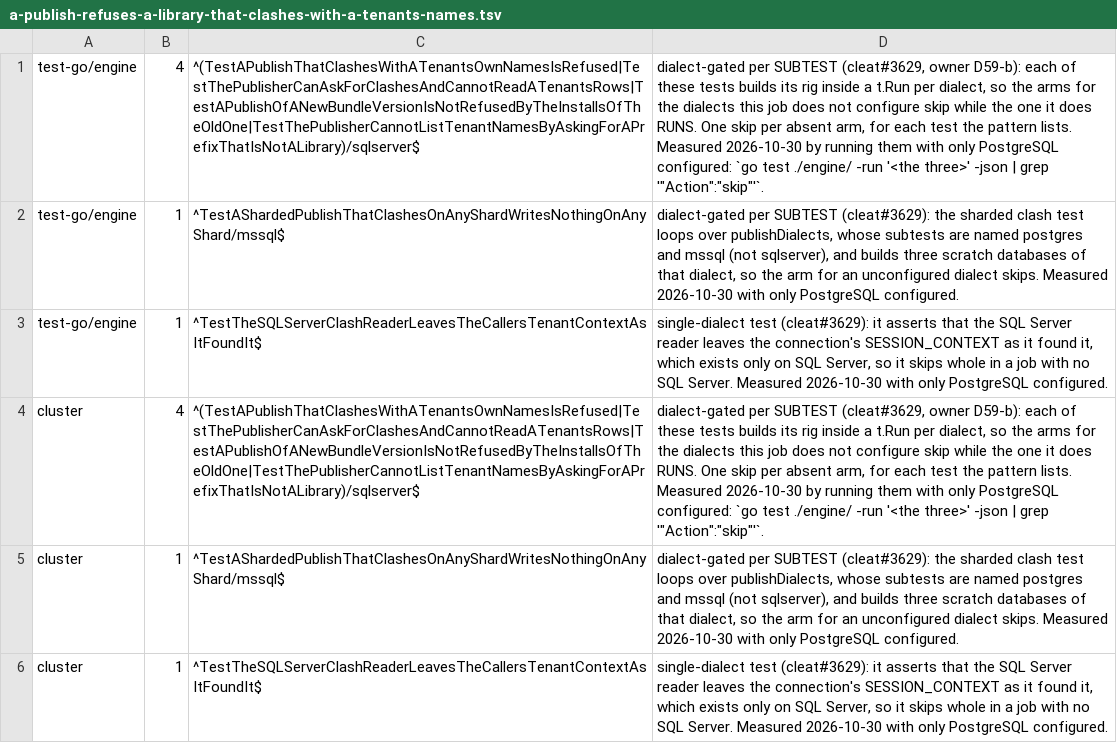
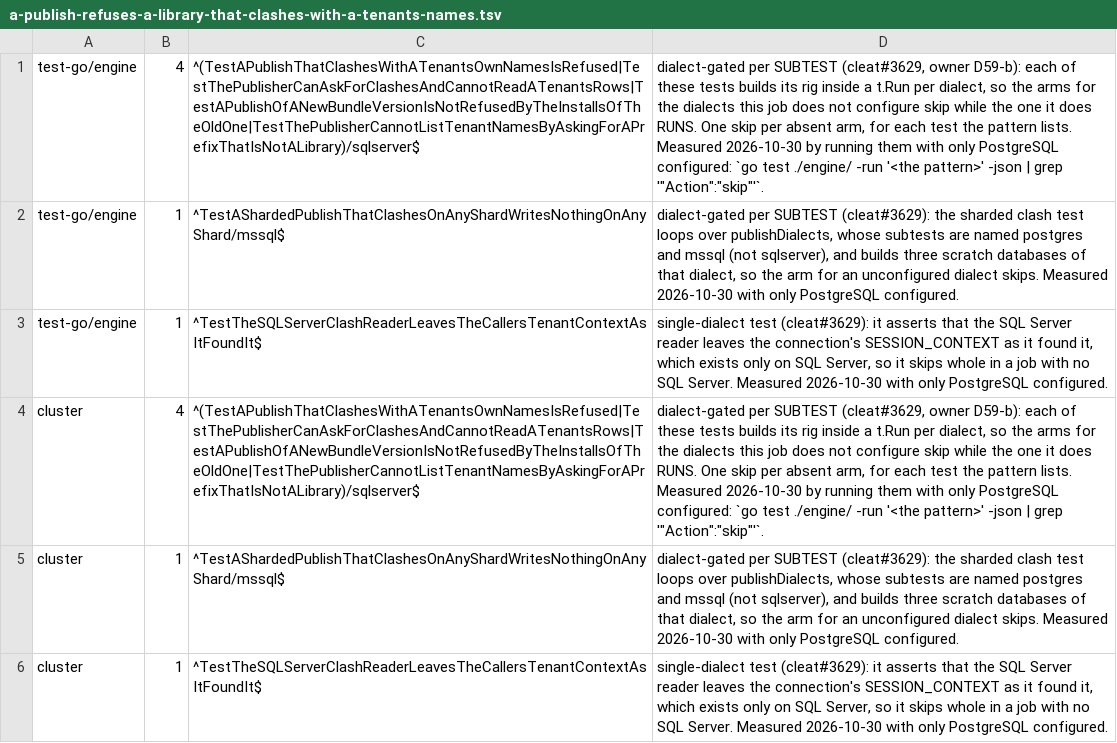
Before and after one commit to cleat-team/cleat, a TSV file: scripts/skip-ledger.d/a-publish-refuses-a-library-that-clashes-with-a-tenants-names.tsv, drawn as a sheet; only a part is shown; the diff covers the shown part only; the diff names each change by its address in the sheet, - before the commit and + after, or states it on an @@ line.

```diff
--- a/scripts/skip-ledger.d/a-publish-refuses-a-library-that-clashes-with-a-tenants-names.tsv
+++ b/scripts/skip-ledger.d/a-publish-refuses-a-library-that-clashes-with-a-tenants-names.tsv
-D1: …-run '<the three>' -json |…
+D1: …-run '<the pattern>' -json |…
-D4: …-run '<the three>' -json |…
+D4: …-run '<the pattern>' -json |…
```
Also changed, not shown: 3 edited cells elsewhere in this file.
